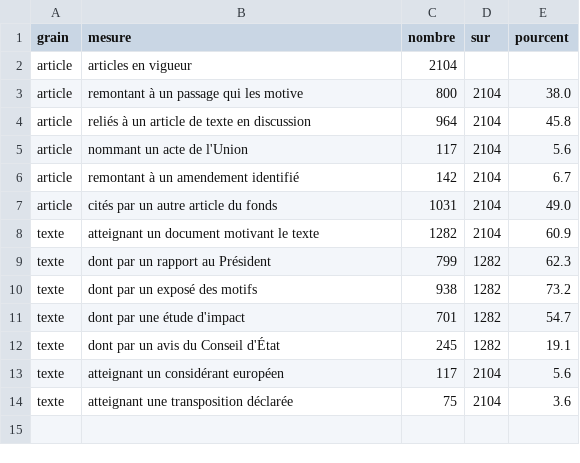
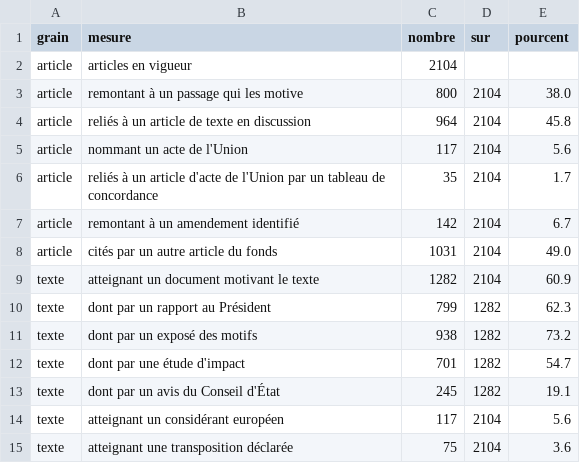
Before and after one commit to HugoFara/ratio-legis, a TSV file: data/mesures/grain.tsv, drawn as a sheet; the diff names each change by its address in the sheet, - before the commit and + after, or states it on an @@ line.

Commit message:
feat(union): les tableaux de concordance des études d'impact, l'article de la directive au grain de l'article
Le lien européen au grain de l'article n'était écrit que dans les annexes
des études d'impact : une ligne par disposition de la directive, en face
l'article du code. L'extraction en texte aplatit les colonnes ;
ingestion/concordances.py relit la page avec la position des blocs —
tableau tourné (2013) ou droit (2024) —, prend les numéros en tête de
cellule, notre code seul, résolus à la date du dossier. 33 arêtes
transpose_article (directives 2011/83/UE et 2020/1828), jugées toutes par
deux juges : 33/33, Wilson 0,8957. 35 articles en vigueur reliés.

Les fiches vise et depose_sur montrent la version que la loi du dossier a
écrite, non le premier état de la lignée (docs/51 § 7). Le harnais rejoue
les concordances. Deux gardes resulte_de mesurées sur les 299 arêtes jugées
et abandonnées : 0 fausse pour 7 justes, 2 pour 18 (docs/54).

```diff
--- a/data/mesures/grain.tsv
+++ b/data/mesures/grain.tsv
+row 6: article | reliés à un article d'acte de l'Union par un tableau de concordance | 35 | 2104 | 1.7
```
Also changed, not shown: 14 other files.
